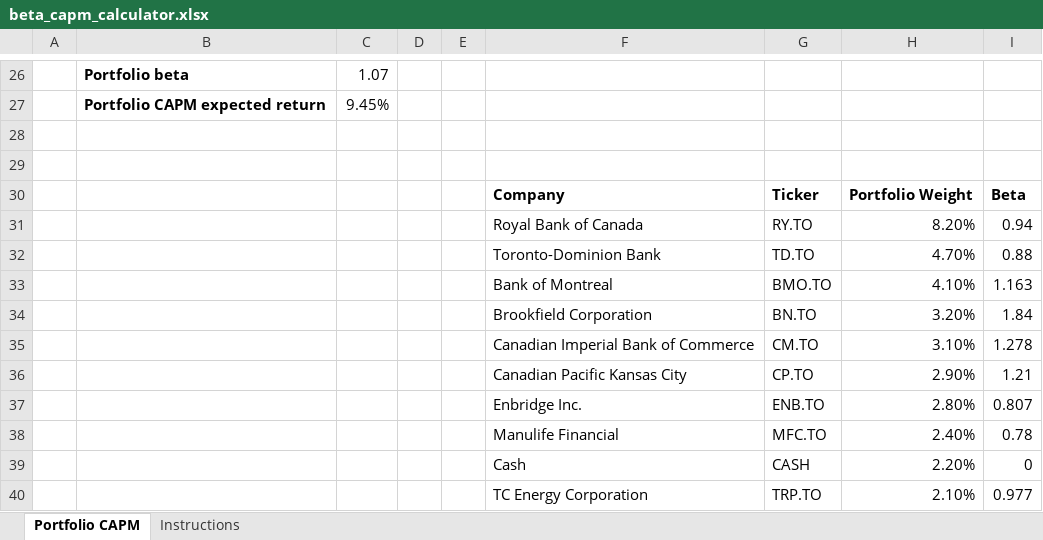
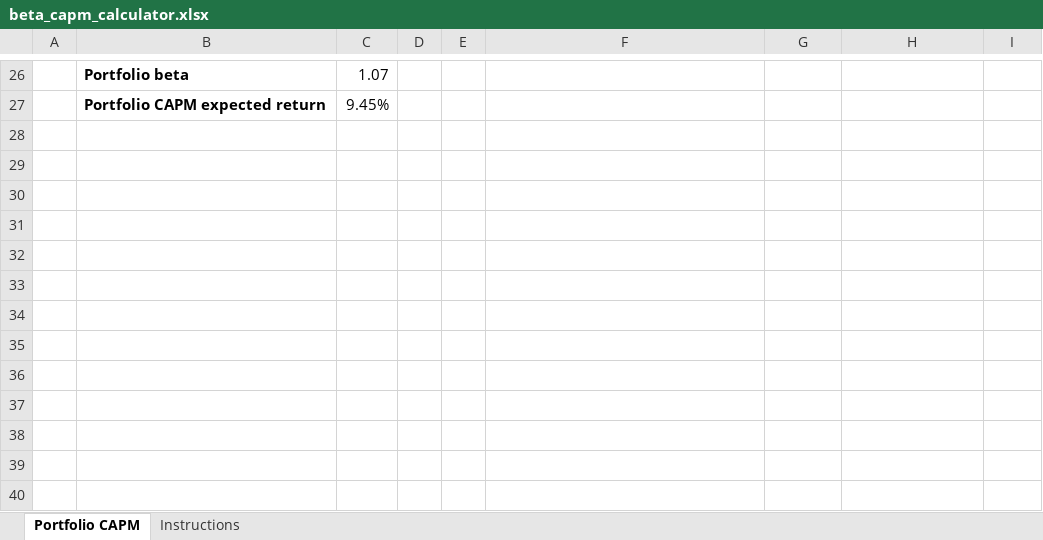
Before and after one commit to sohomiitb/youtubedemo, an Excel workbook: Beta_CAPM/beta_capm_calculator.xlsx, sheet Portfolio CAPM, drawn as a sheet; only a part is shown, gaps mark what is left out; values as stored, in another font and other column widths than the file's, no borders; charts and pictures not drawn; the diff names each change by its address in the sheet, - before the commit and + after, or states it on an @@ line.

```diff
--- a/Beta_CAPM/beta_capm_calculator.xlsx (sheet Portfolio CAPM)
+++ b/Beta_CAPM/beta_capm_calculator.xlsx (sheet Portfolio CAPM)
-row 28: (empty)
-row 29: (empty)
-row 30:  |  |  |  |  | Company | Ticker | Portfolio Weight | Beta
-row 31:  |  |  |  |  | Royal Bank of Canada | RY.TO | 8.20% | 0.94
-row 32:  |  |  |  |  | Toronto-Dominion Bank | TD.TO | 4.70% | 0.88
-row 33:  |  |  |  |  | Bank of Montreal | BMO.TO | 4.10% | 1.163
-row 34:  |  |  |  |  | Brookfield Corporation | BN.TO | 3.20% | 1.84
-row 35:  |  |  |  |  | Canadian Imperial Bank of Commerce | CM.TO | 3.10% | 1.278
-row 36:  |  |  |  |  | Canadian Pacific Kansas City | CP.TO | 2.90% | 1.21
-row 37:  |  |  |  |  | Enbridge Inc. | ENB.TO | 2.80% | 0.807
-row 38:  |  |  |  |  | Manulife Financial | MFC.TO | 2.40% | 0.78
-row 39:  |  |  |  |  | Cash | CASH | 2.20% | 0
-row 40:  |  |  |  |  | TC Energy Corporation | TRP.TO | 2.10% | 0.977
```
Also changed, not shown: 2 other files.
